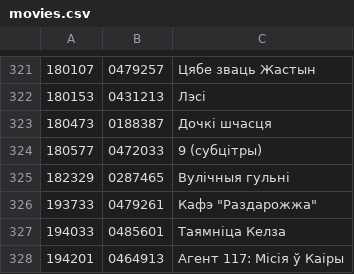
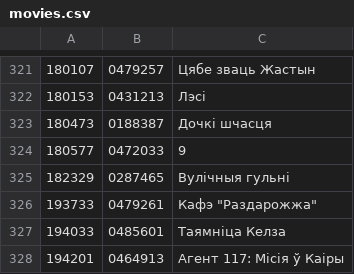
Before and after one commit to duck-duckfield/knbl, a CSV file: movies.csv, drawn as a sheet; only a part is shown, gaps mark what is left out.

```diff
--- a/movies.csv
+++ b/movies.csv
@@ -323,3 +323,3 @@
 180473	0188387	Дочкі шчасця
-180577	0472033	9 (субцітры)
+180577	0472033	9
 182329	0287465	Вулічныя гульні
```
Also changed, not shown: 1 other file.
